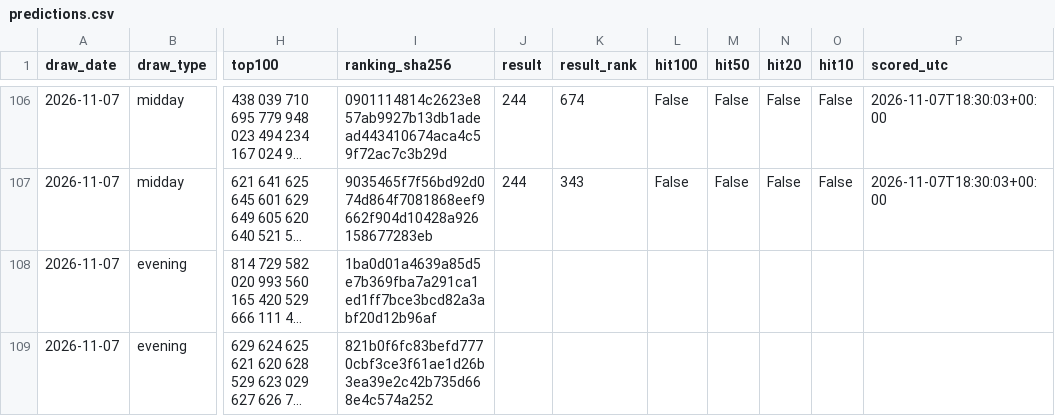
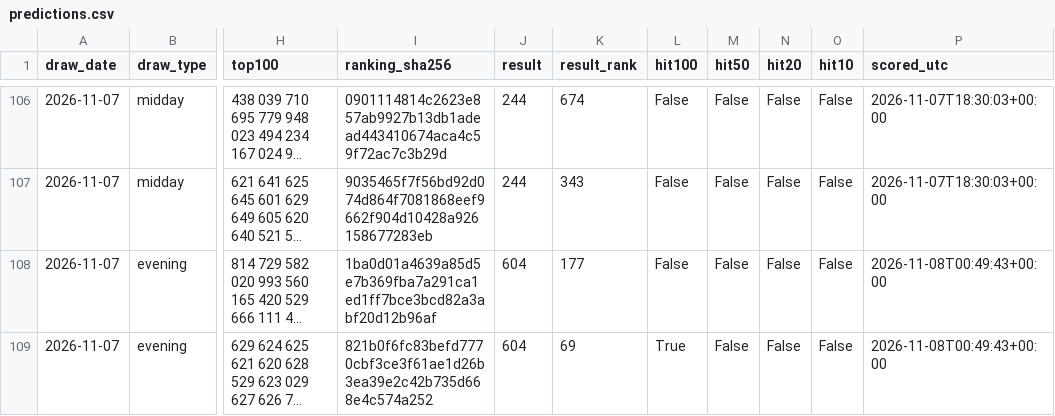
Before and after one commit to SRIIAKHILLESSH/streamlit_app, a CSV file: artifacts/automl1/live/predictions.csv, drawn as a sheet; only a part is shown, gaps mark what is left out; long unchanged cells end in …; the diff covers the shown part only; the diff names each change by its address in the sheet, - before the commit and + after, or states it on an @@ line.

```diff
--- a/artifacts/automl1/live/predictions.csv
+++ b/artifacts/automl1/live/predictions.csv
-J108:J109 (result): (empty)
+J108:J109 (result): 604
-K108 (result_rank): (empty)
+K108 (result_rank): 177
-L108 (hit100): (empty)
+L108 (hit100): False
-M108:M109 (hit50): (empty)
+M108:M109 (hit50): False
-N108:N109 (hit20): (empty)
+N108:N109 (hit20): False
-O108:O109 (hit10): (empty)
+O108:O109 (hit10): False
-P108:P109 (scored_utc): (empty)
+P108:P109 (scored_utc): 2026-11-08T00:49:43+00:00
-K109 (result_rank): (empty)
+K109 (result_rank): 69
-L109 (hit100): (empty)
+L109 (hit100): True
```
Also changed, not shown: 2 added rows elsewhere in this file, artifacts/automl2/live/predictions.csv, artifacts/automl3/live/predictions.csv, 8 other files.
